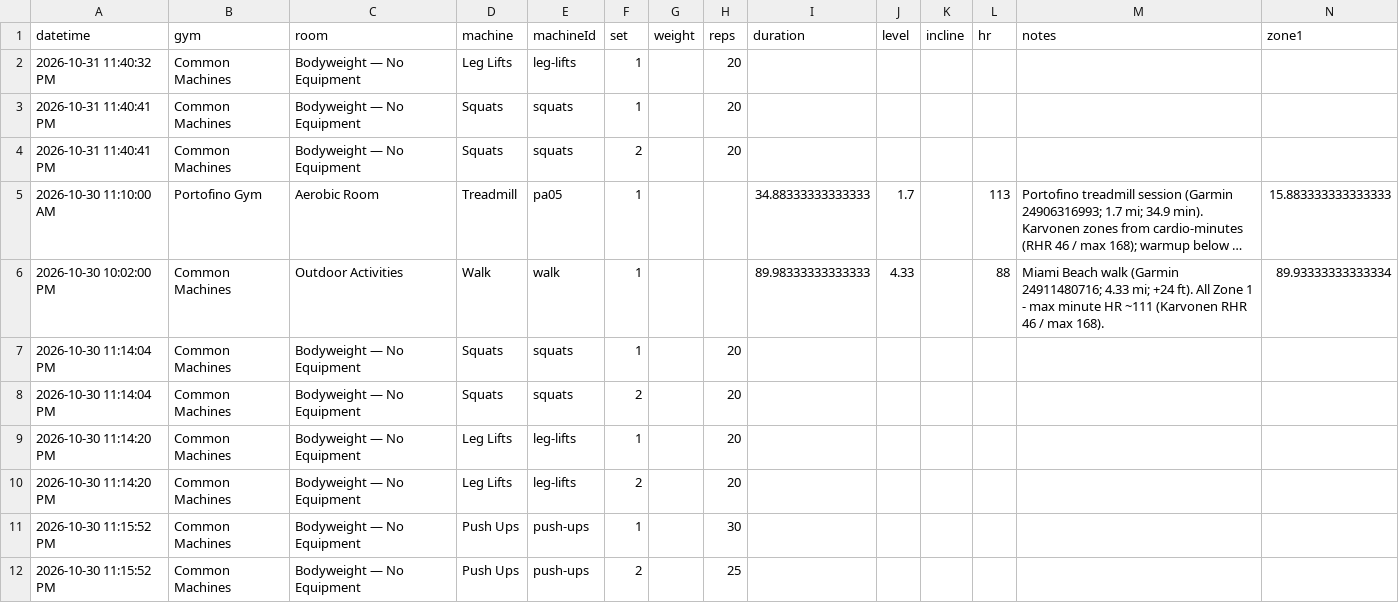
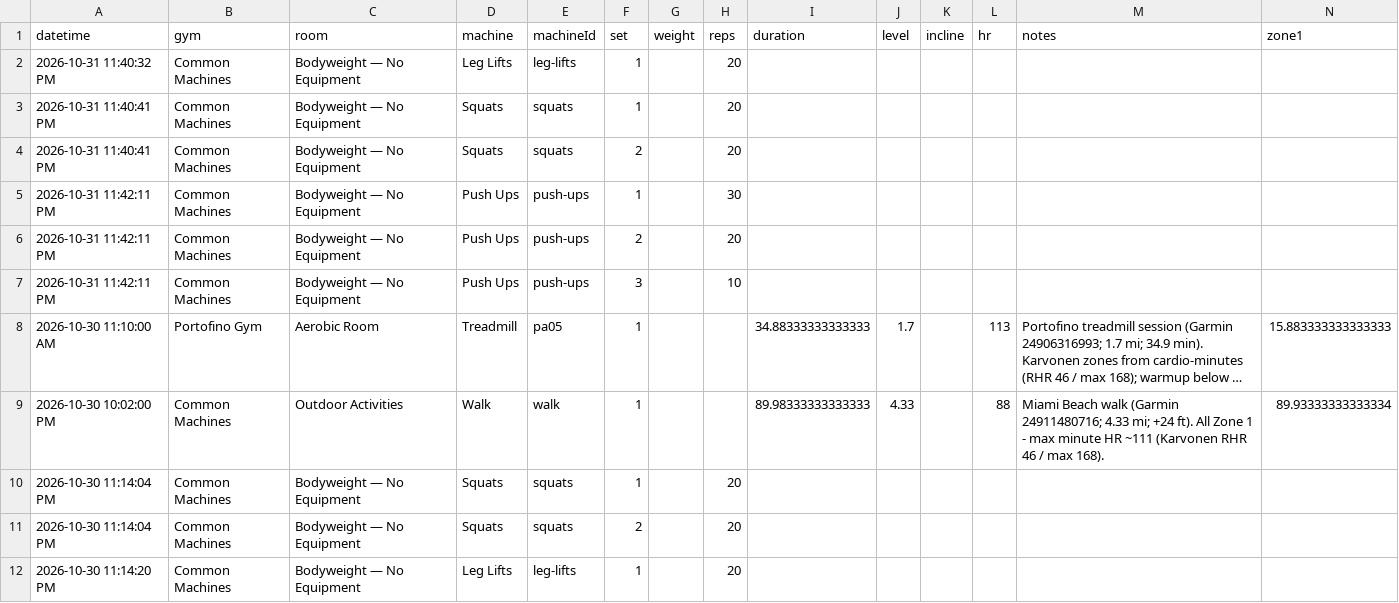
Before and after one commit to jaschro/logtrim, a CSV file: workout-log.csv, drawn as a sheet; only a part is shown; the shorter side is filled out with more unchanged rows; long unchanged cells end in …; rows hold the shown columns only; the diff names each change by its address in the sheet, - before the commit and + after, or states it on an @@ line.

Commit message:
Update workout log CSV

```diff
--- a/workout-log.csv
+++ b/workout-log.csv
+row 5: 2026-10-31 11:42:11 PM | Common Machines | Bodyweight — No Equipment | Push Ups | push-ups | 1 |  | 30
+row 6: 2026-10-31 11:42:11 PM | Common Machines | Bodyweight — No Equipment | Push Ups | push-ups | 2 |  | 20
+row 7: 2026-10-31 11:42:11 PM | Common Machines | Bodyweight — No Equipment | Push Ups | push-ups | 3 |  | 10
```
